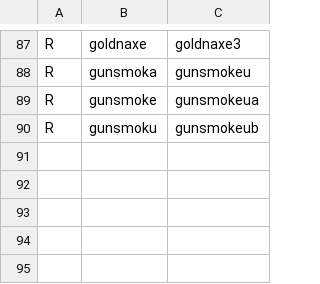
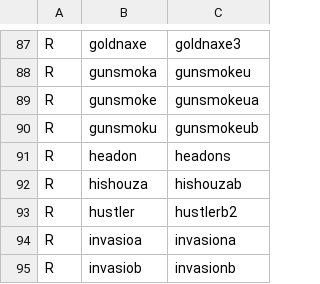
Before and after one commit to franklesniak/ROMSorter, a CSV file: MAME_2003_Plus_RenameSet_Prerequisites.csv, drawn as a sheet; only a part is shown, gaps mark what is left out.

Commit message:
Fix H-I alignment based on CRCs

```diff
--- a/MAME_2003_Plus_RenameSet_Prerequisites.csv
+++ b/MAME_2003_Plus_RenameSet_Prerequisites.csv
@@ -90 +90,6 @@ R,gunsmoke,gunsmokeua
 R,gunsmoku,gunsmokeub
+R,headon,headons
+R,hishouza,hishouzab
+R,hustler,hustlerb2
+R,invasioa,invasiona
+R,invasiob,invasionb
```
